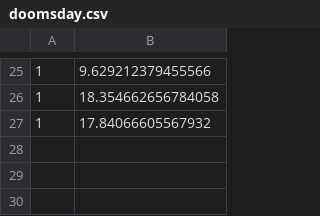
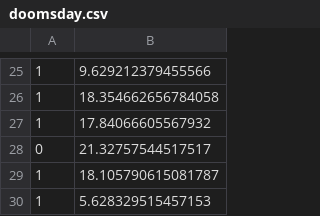
Before and after one commit to johnjvickers/doomsday, a CSV file: doomsday.csv, drawn as a sheet; only a part is shown, gaps mark what is left out.

```diff
--- a/doomsday.csv
+++ b/doomsday.csv
@@ -27 +27,4 @@
 1,17.84066605567932
+0,21.32757544517517
+1,18.105790615081787
+1,5.628329515457153
```
Also changed, not shown: 1 other file.
